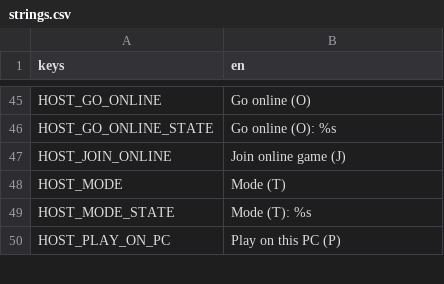
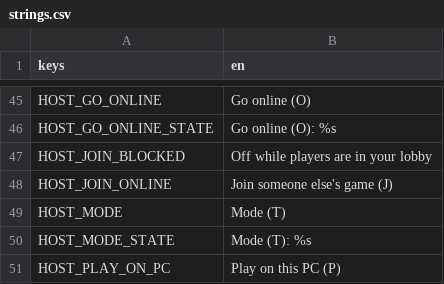
Before and after one commit to tkneeland/pickfight, a CSV file: translations/strings.csv, drawn as a sheet; only a part is shown, gaps mark what is left out.

```diff
--- a/translations/strings.csv
+++ b/translations/strings.csv
@@ -47,3 +47,4 @@ HOST_GO_ONLINE,Go online (O)
 HOST_GO_ONLINE_STATE,Go online (O): %s
-HOST_JOIN_ONLINE,Join online game (J)
+HOST_JOIN_BLOCKED,Off while players are in your lobby
+HOST_JOIN_ONLINE,Join someone else's game (J)
 HOST_MODE,Mode (T)
```
Also changed, not shown: 4 other files.
